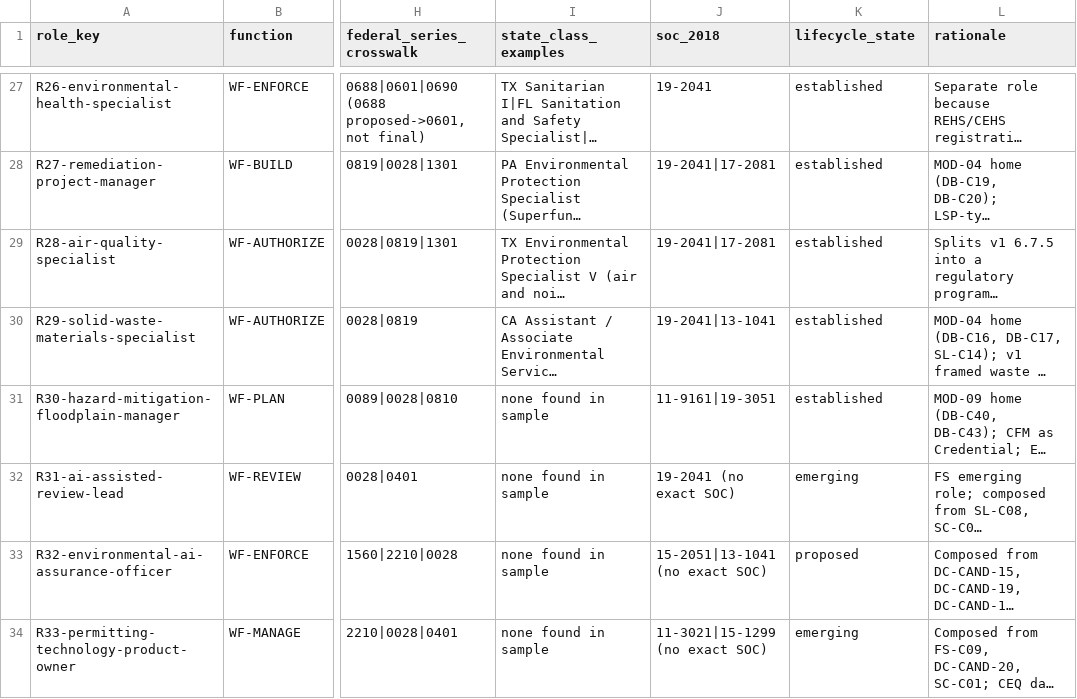
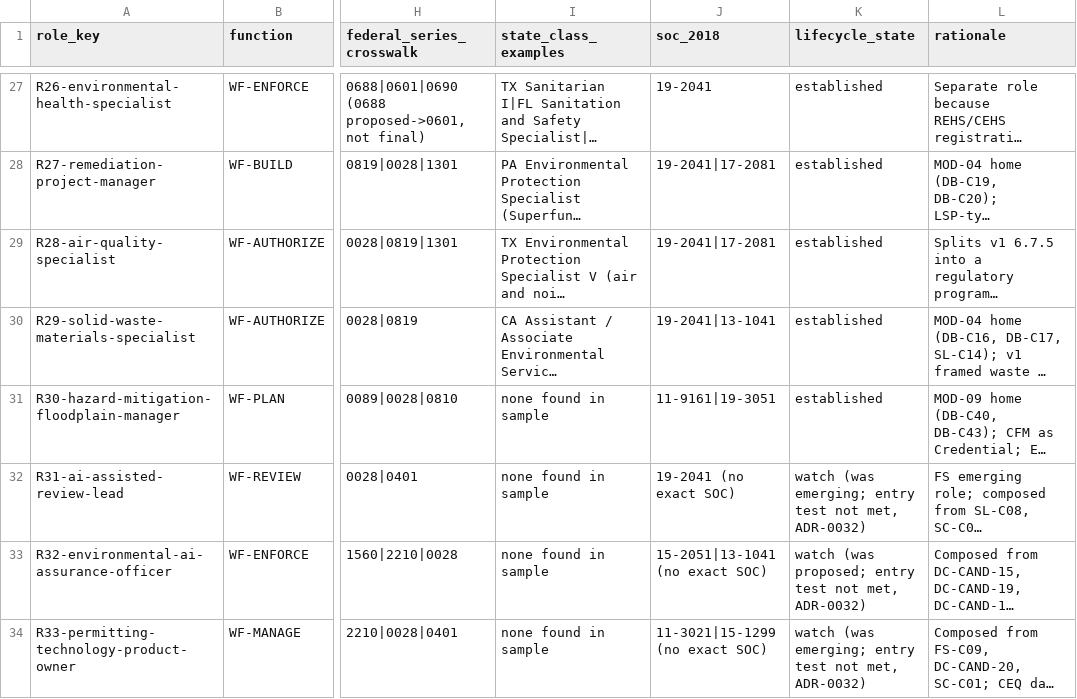
Before and after one commit to jrwashebek/Enviroskillstaxonomy, a CSV file: docs/decisions/mvp_role_set.csv, drawn as a sheet; only a part is shown, gaps mark what is left out; long unchanged cells end in …; the diff covers the shown part only; the diff names each change by its address in the sheet, - before the commit and + after, or states it on an @@ line.

```diff
--- a/docs/decisions/mvp_role_set.csv
+++ b/docs/decisions/mvp_role_set.csv
-K32 (lifecycle_state): emerging
+K32 (lifecycle_state): watch (was emerging; entry test not met, ADR-0032)
-K33 (lifecycle_state): proposed
+K33 (lifecycle_state): watch (was proposed; entry test not met, ADR-0032)
-K34 (lifecycle_state): emerging
+K34 (lifecycle_state): watch (was emerging; entry test not met, ADR-0032)
```
Also changed, not shown: 5 edited cells elsewhere in this file, 8 other files.
